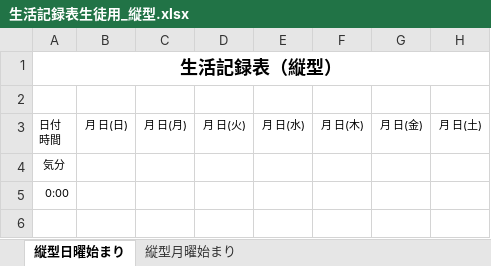
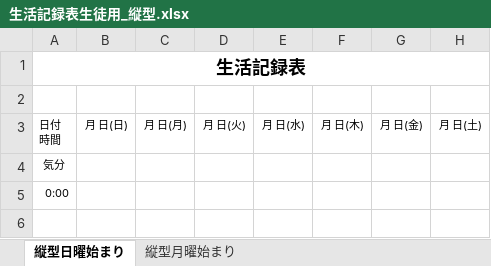
Before and after one commit to nakagaway218/remotion, an Excel workbook: Studymaterials/生活記録表生徒用_縦型.xlsx, sheet 縦型日曜始まり, drawn as a sheet; only a part is shown; values as stored, in another font and other column widths than the file's, no borders; the diff names each change by its address in the sheet, - before the commit and + after, or states it on an @@ line.

```diff
--- a/Studymaterials/生活記録表生徒用_縦型.xlsx (sheet 縦型日曜始まり)
+++ b/Studymaterials/生活記録表生徒用_縦型.xlsx (sheet 縦型日曜始まり)
-A1 (日付 時間): 生活記録表（縦型）
+A1 (日付 時間): 生活記録表
```
Also changed, not shown: sheet 縦型月曜始まり, Studymaterials/日本語助動詞一覧.xlsx, Studymaterials/生活記録表生徒用_横型.xlsx, 3 other files.
